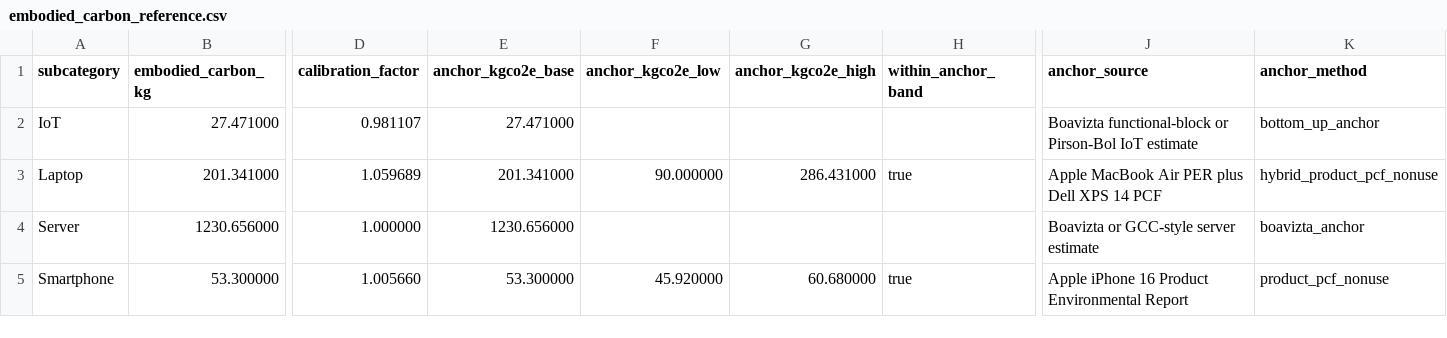
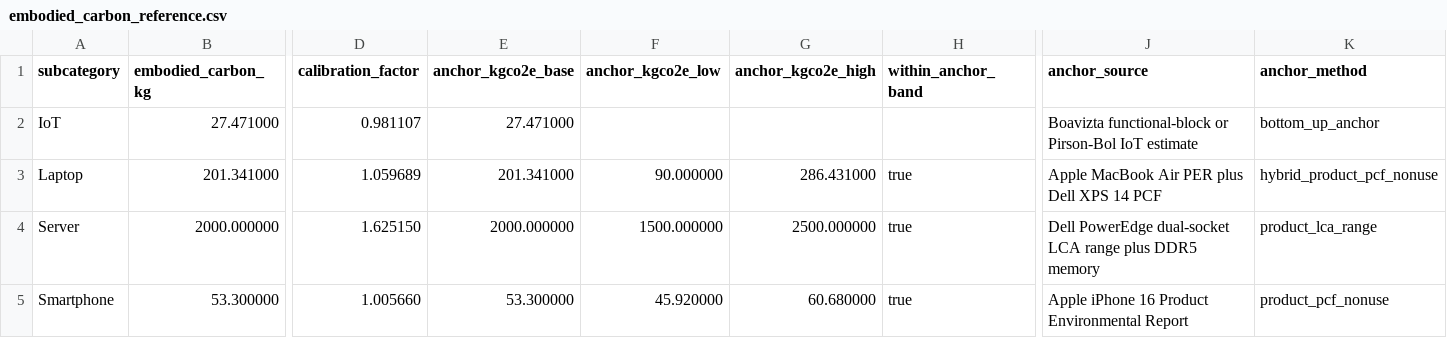
Before and after one commit to nasadov/carbon-aware-orchestrator, a CSV file: pkg/carbon-aware/data/carbon/embodied_carbon_reference.csv, drawn as a sheet; only a part is shown, gaps mark what is left out; the diff covers the shown part only; the diff names each change by its address in the sheet, - before the commit and + after, or states it on an @@ line.

```diff
--- a/pkg/carbon-aware/data/carbon/embodied_carbon_reference.csv
+++ b/pkg/carbon-aware/data/carbon/embodied_carbon_reference.csv
-B4 (embodied_carbon_kg): 1230.656000
+B4 (embodied_carbon_kg): 2000.000000
-D4 (calibration_factor): 1.000000
+D4 (calibration_factor): 1.625150
-E4 (anchor_kgco2e_base): 1230.656000
+E4 (anchor_kgco2e_base): 2000.000000
-F4 (anchor_kgco2e_low): (empty)
+F4 (anchor_kgco2e_low): 1500.000000
-G4 (anchor_kgco2e_high): (empty)
+G4 (anchor_kgco2e_high): 2500.000000
-H4 (within_anchor_band): (empty)
+H4 (within_anchor_band): true
-J4 (anchor_source): Boavizta or GCC-style server estimate
+J4 (anchor_source): Dell PowerEdge dual-socket LCA range plus DDR5 memory
-K4 (anchor_method): boavizta_anchor
+K4 (anchor_method): product_lca_range
```
Also changed, not shown: 1 edited cell elsewhere in this file, pkg/carbon-aware/data/carbon/embodied_carbon_anchors.csv, pkg/carbon-aware/data/carbon/embodied_carbon_reference_base.csv, 14 other files.
